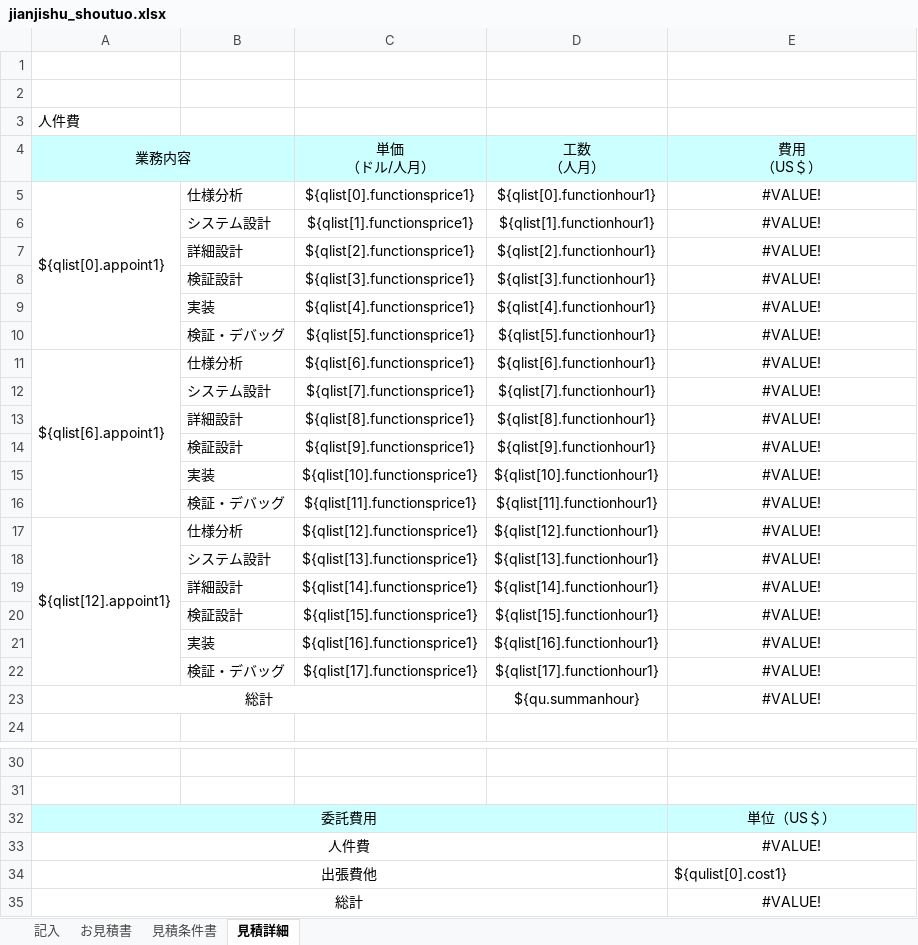
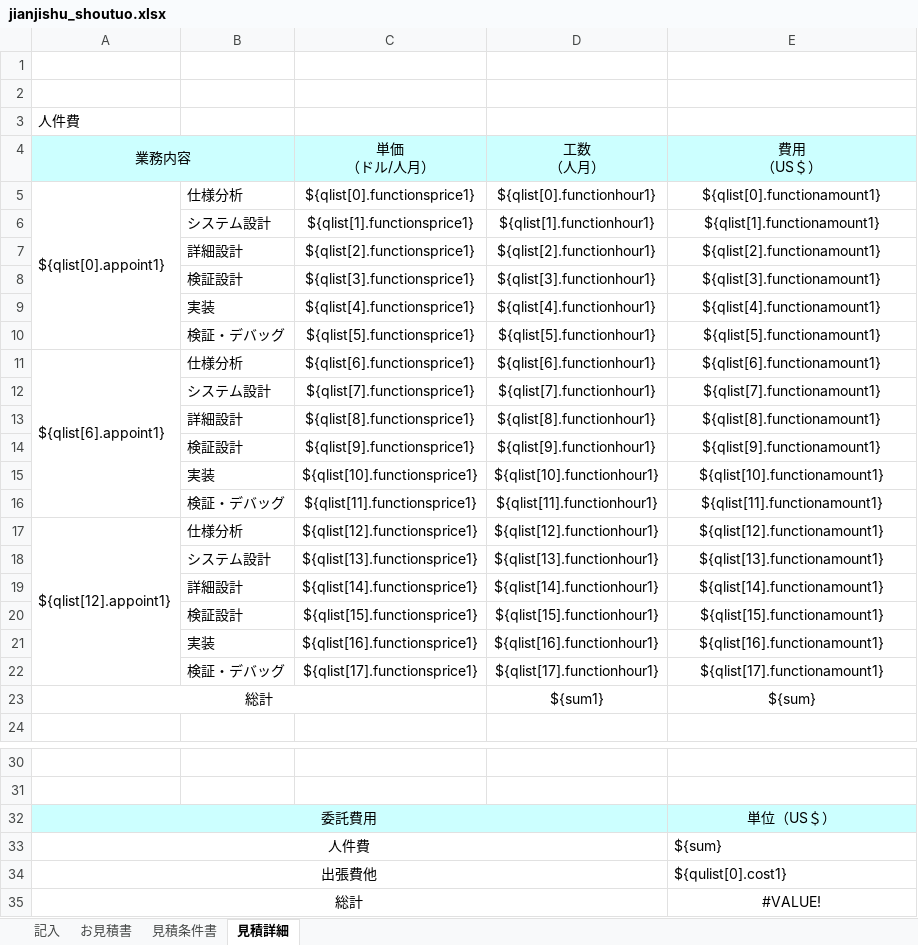
Before and after one commit to zhangtianciAnt/newparkcloud, an Excel workbook: controller/src/main/resources/jxls_templates/jianjishu_shoutuo.xlsx, sheet 見積詳細, drawn as a sheet; only a part is shown, gaps mark what is left out; values as stored, in another font and other column widths than the file's, no borders; the diff names each change by its address in the sheet, - before the commit and + after, or states it on an @@ line.

```diff
--- a/controller/src/main/resources/jxls_templates/jianjishu_shoutuo.xlsx (sheet 見積詳細)
+++ b/controller/src/main/resources/jxls_templates/jianjishu_shoutuo.xlsx (sheet 見積詳細)
-E5 (費用 （US＄）): #VALUE!
+E5 (費用 （US＄）): ${qlist[0].functionamount1}
-E6 (費用 （US＄）): #VALUE!
+E6 (費用 （US＄）): ${qlist[1].functionamount1}
-E7 (費用 （US＄）): #VALUE!
+E7 (費用 （US＄）): ${qlist[2].functionamount1}
-E8 (費用 （US＄）): #VALUE!
+E8 (費用 （US＄）): ${qlist[3].functionamount1}
-E9 (費用 （US＄）): #VALUE!
+E9 (費用 （US＄）): ${qlist[4].functionamount1}
-E10 (費用 （US＄）): #VALUE!
+E10 (費用 （US＄）): ${qlist[5].functionamount1}
-E11 (費用 （US＄）): #VALUE!
+E11 (費用 （US＄）): ${qlist[6].functionamount1}
-E12 (費用 （US＄）): #VALUE!
+E12 (費用 （US＄）): ${qlist[7].functionamount1}
-E13 (費用 （US＄）): #VALUE!
+E13 (費用 （US＄）): ${qlist[8].functionamount1}
-E14 (費用 （US＄）): #VALUE!
+E14 (費用 （US＄）): ${qlist[9].functionamount1}
-E15 (費用 （US＄）): #VALUE!
+E15 (費用 （US＄）): ${qlist[10].functionamount1}
-E16 (費用 （US＄）): #VALUE!
+E16 (費用 （US＄）): ${qlist[11].functionamount1}
-E17 (費用 （US＄）): #VALUE!
+E17 (費用 （US＄）): ${qlist[12].functionamount1}
-E18 (費用 （US＄）): #VALUE!
+E18 (費用 （US＄）): ${qlist[13].functionamount1}
-E19 (費用 （US＄）): #VALUE!
+E19 (費用 （US＄）): ${qlist[14].functionamount1}
-E20 (費用 （US＄）): #VALUE!
+E20 (費用 （US＄）): ${qlist[15].functionamount1}
-E21 (費用 （US＄）): #VALUE!
+E21 (費用 （US＄）): ${qlist[16].functionamount1}
-E22 (費用 （US＄）): #VALUE!
+E22 (費用 （US＄）): ${qlist[17].functionamount1}
-D23 (工数 （人月）): ${qu.summanhour}
+D23 (工数 （人月）): ${sum1}
-E23 (費用 （US＄）): #VALUE!
+E23 (費用 （US＄）): ${sum}
-E33 (費用 （US＄）): #VALUE!
+E33 (費用 （US＄）): ${sum}
-E33 alignment: center
+E33 alignment: left
```
Also changed, not shown: sheet 記入, sheet 見積条件書, sheet お見積書, charts or pictures, 1 other file.
